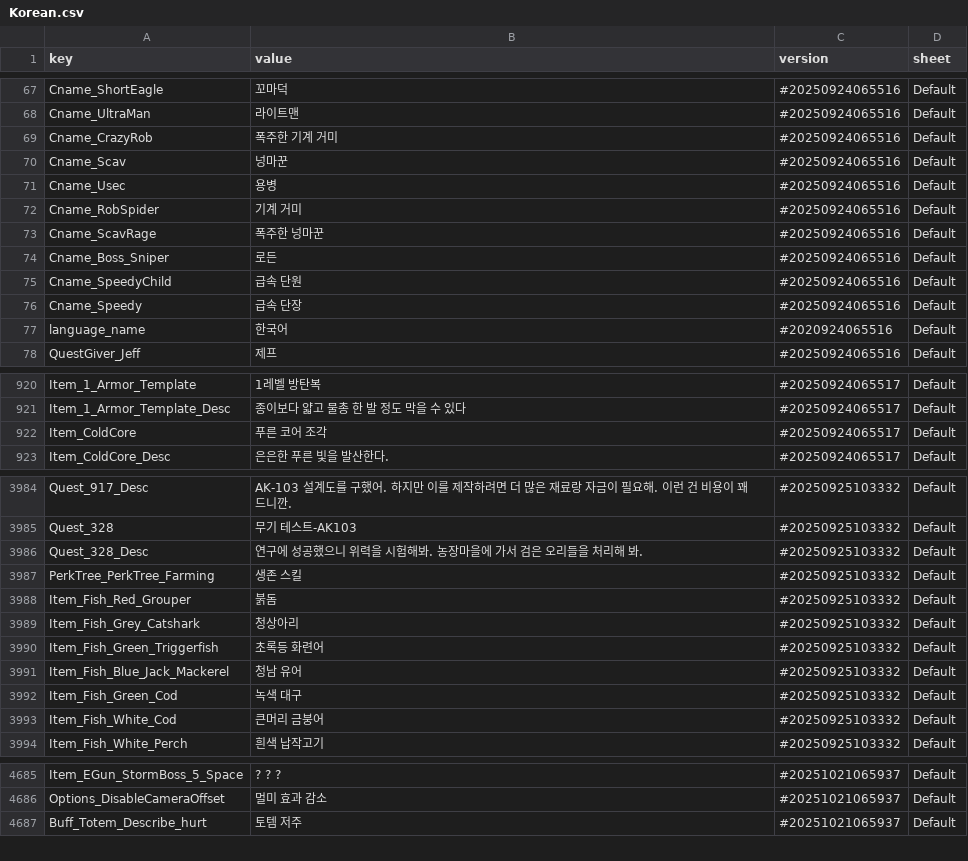
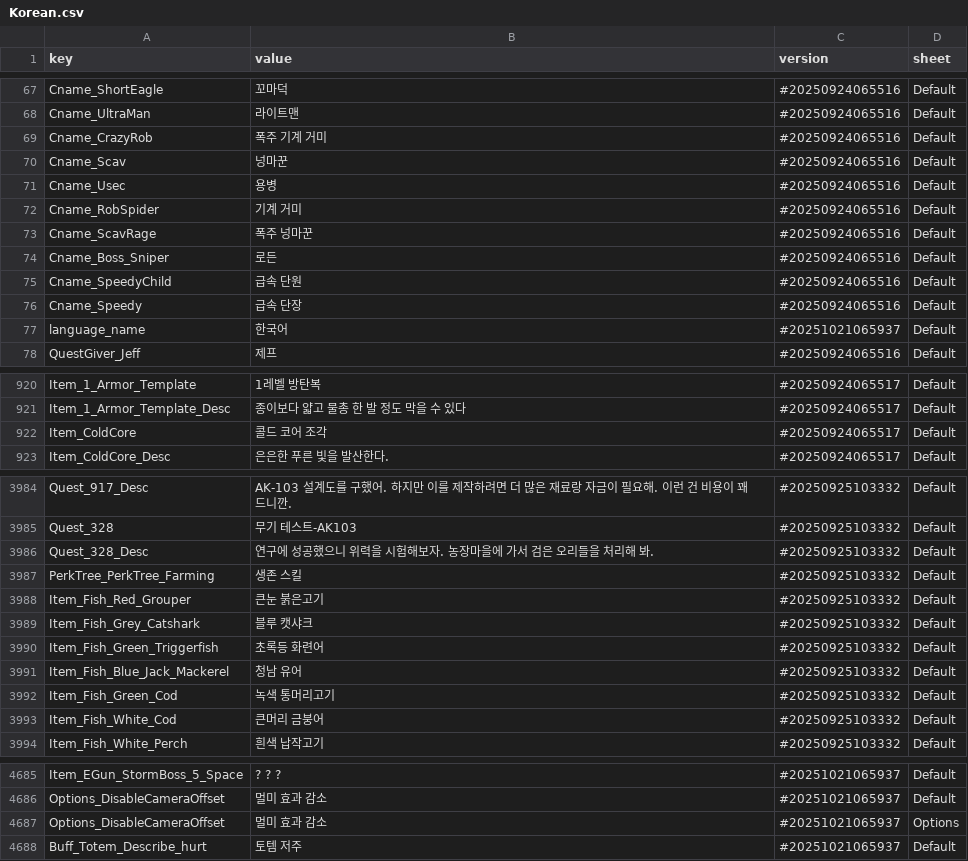
Before and after one commit to kokuma003/Korean-Correction-Patch-Mod, a CSV file: Mods/KoreanPatch/Korean.csv, drawn as a sheet; only a part is shown, gaps mark what is left out; the diff covers the shown part only.

```diff
--- a/Mods/KoreanPatch/Korean.csv
+++ b/Mods/KoreanPatch/Korean.csv
@@ -68,3 +68,3 @@ Cname_ShortEagle,꼬마덕,#20250924065516,Default
 Cname_UltraMan,라이트맨,#20250924065516,Default
-Cname_CrazyRob,"폭주한 기계 거미",#20250924065516,Default
+Cname_CrazyRob,"폭주 기계 거미",#20250924065516,Default
 Cname_Scav,넝마꾼,#20250924065516,Default
@@ -72,3 +72,3 @@ Cname_Usec,용병,#20250924065516,Default
 Cname_RobSpider,"기계 거미",#20250924065516,Default
-Cname_ScavRage,"폭주한 넝마꾼",#20250924065516,Default
+Cname_ScavRage,"폭주 넝마꾼",#20250924065516,Default
 Cname_Boss_Sniper,로든,#20250924065516,Default
@@ -76,3 +76,3 @@ Cname_SpeedyChild,"급속 단원",#20250924065516,Default
 Cname_Speedy,"급속 단장",#20250924065516,Default
-language_name,한국어,#2020924065516,Default
+language_name,"한국어",#20251021065937,Default
 QuestGiver_Jeff,제프,#20250924065516,Default
@@ -921,3 +921,3 @@ Item_1_Armor_Template,"1레벨 방탄복",#20250924065517,Default
 Item_1_Armor_Template_Desc,"종이보다 얇고 물총 한 발 정도 막을 수 있다",#20250924065517,Default
-Item_ColdCore,"푸른 코어 조각",#20250924065517,Default
+Item_ColdCore,"콜드 코어 조각",#20250924065517,Default
 Item_ColdCore_Desc,"은은한 푸른 빛을 발산한다.",#20250924065517,Default
@@ -3985,9 +3985,9 @@ Quest_917_Desc,"AK-103 설계도를 구했어. 하지만 이를 제작하려면
 Quest_328,"무기 테스트-AK103",#20250925103332,Default
-Quest_328_Desc,"연구에 성공했으니 위력을 시험해봐. 농장마을에 가서 검은 오리들을 처리해 봐.",#20250925103332,Default
+Quest_328_Desc,"연구에 성공했으니 위력을 시험해보자. 농장마을에 가서 검은 오리들을 처리해 봐.",#20250925103332,Default
 PerkTree_PerkTree_Farming,"생존 스킬",#20250925103332,Default
-Item_Fish_Red_Grouper,"붉돔",#20250925103332,Default
-Item_Fish_Grey_Catshark,"청상아리",#20250925103332,Default
+Item_Fish_Red_Grouper,"큰눈 붉은고기",#20250925103332,Default
+Item_Fish_Grey_Catshark,"블루 캣샤크",#20250925103332,Default
 Item_Fish_Green_Triggerfish,"초록등 화련어",#20250925103332,Default
 Item_Fish_Blue_Jack_Mackerel,"청남 유어",#20250925103332,Default
-Item_Fish_Green_Cod,"녹색 대구",#20250925103332,Default
+Item_Fish_Green_Cod,"녹색 통머리고기",#20250925103332,Default
 Item_Fish_White_Cod,"큰머리 금붕어",#20250925103332,Default
@@ -4687,2 +4687,3 @@ Item_EGun_StormBoss_5_Space,? ? ?,#20251021065937,Default
 Options_DisableCameraOffset,"멀미 효과 감소",#20251021065937,Default
+Options_DisableCameraOffset,"멀미 효과 감소",#20251021065937,Options
 Buff_Totem_Describe_hurt,"토템 저주",#20251021065937,Default
```
Also changed, not shown: 17 edited cells elsewhere in this file, 1 other file.
